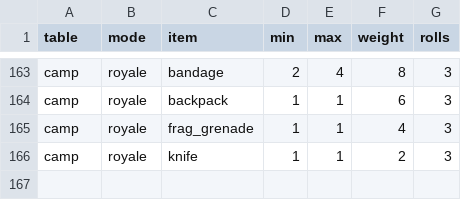
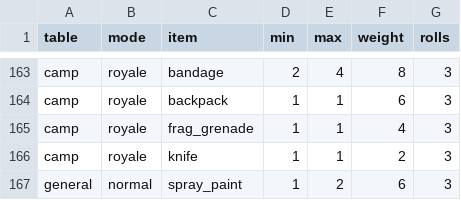
Before and after one commit to kayakcrasher/OUTLAND, a TSV file: assets/verda/survival/gameplay/loot_tables.tsv, drawn as a sheet; only a part is shown, gaps mark what is left out; the diff names each change by its address in the sheet, - before the commit and + after, or states it on an @@ line.

```diff
--- a/assets/verda/survival/gameplay/loot_tables.tsv
+++ b/assets/verda/survival/gameplay/loot_tables.tsv
+row 167: general | normal | spray_paint | 1 | 2 | 6 | 3
```
Also changed, not shown: assets/verda/economy/offers.tsv, assets/verda/survival/gameplay/items.tsv, 29 other files.
